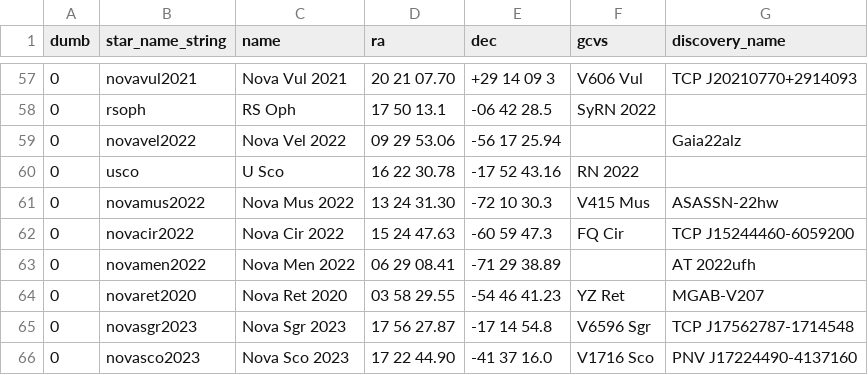
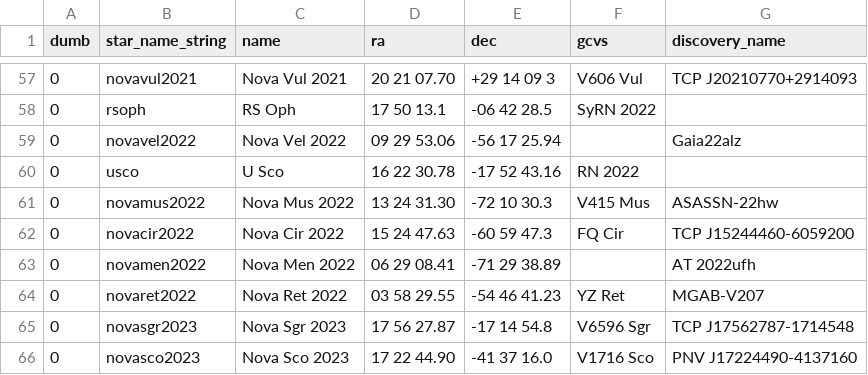
Before and after one commit to aras-database/database, a CSV file: data/novae.csv, drawn as a sheet; only a part is shown, gaps mark what is left out.

Commit message:
Update Nova Ret 2022
Fixe error year 2020 to 2022

```diff
--- a/data/novae.csv
+++ b/data/novae.csv
@@ -63,3 +63,3 @@ dumb;star_name_string;name;ra;dec;gcvs;discovery_name
 0;novamen2022;Nova Men 2022;06 29 08.41;-71 29 38.89;;AT 2022ufh
-0;novaret2020;Nova Ret 2020;03 58 29.55;-54 46 41.23;YZ Ret;MGAB-V207
+0;novaret2022;Nova Ret 2022;03 58 29.55;-54 46 41.23;YZ Ret;MGAB-V207
 0;novasgr2023;Nova Sgr 2023;17 56 27.87;-17 14 54.8;V6596 Sgr;TCP J17562787-1714548
```
Also changed, not shown: 6 other files.
